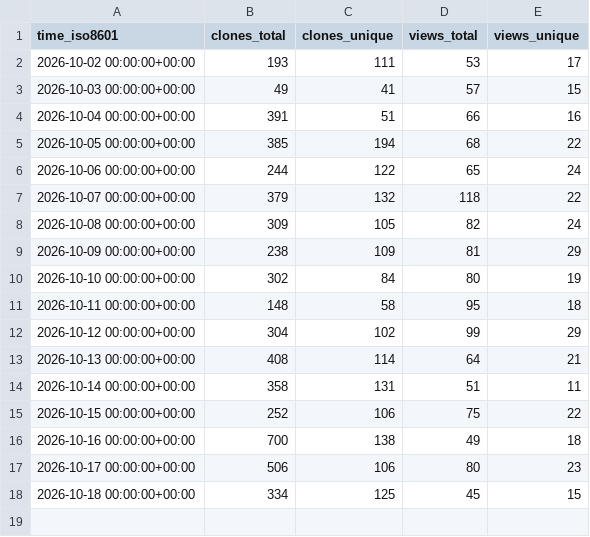
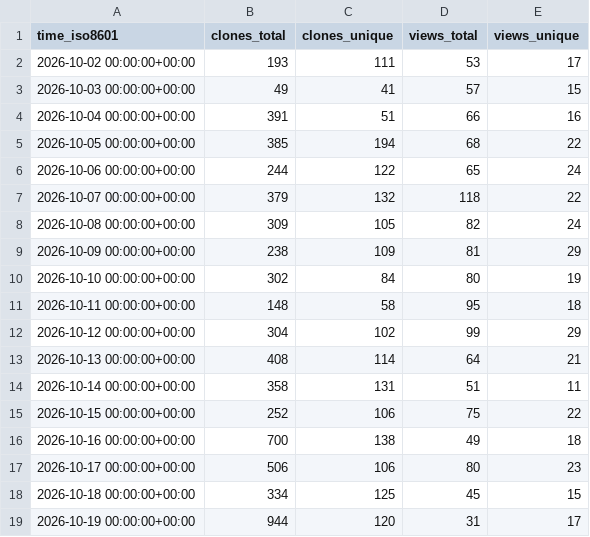
Before and after one commit to rokath/trice, a CSV file: rokath/trice/ghrs-data/views_clones_aggregate.csv, drawn as a sheet.

```diff
--- a/rokath/trice/ghrs-data/views_clones_aggregate.csv
+++ b/rokath/trice/ghrs-data/views_clones_aggregate.csv
@@ -18 +18,2 @@ time_iso8601,clones_total,clones_unique,views_total,views_unique
 2026-10-18 00:00:00+00:00,334,125,45,15
+2026-10-19 00:00:00+00:00,944,120,31,17
```
Also changed, not shown: 1 other file.
